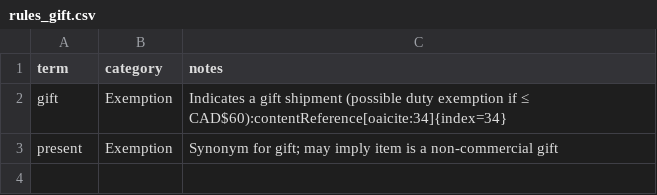
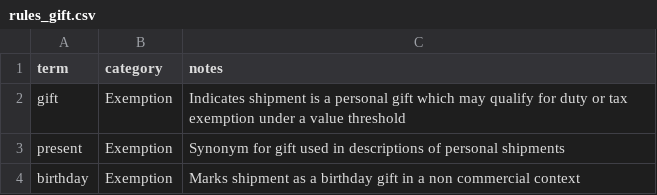
Before and after one commit to Marchosias405/STAFF, a CSV file: data/rules_gift.csv, drawn as a sheet.

```diff
--- a/data/rules_gift.csv
+++ b/data/rules_gift.csv
@@ -1,3 +1,4 @@
 term,category,notes
-"gift","Exemption","Indicates a gift shipment (possible duty exemption if ≤ CAD$60):contentReference[oaicite:34]{index=34}"
-"present","Exemption","Synonym for gift; may imply item is a non-commercial gift"
+"gift","Exemption","Indicates shipment is a personal gift which may qualify for duty or tax exemption under a value threshold"
+"present","Exemption","Synonym for gift used in descriptions of personal shipments"
+"birthday","Exemption","Marks shipment as a birthday gift in a non commercial context"
```
Also changed, not shown: artifacts/embeddings/noisy_test_index.csv, artifacts/embeddings/noisy_valid_index.csv, 39 other files.
